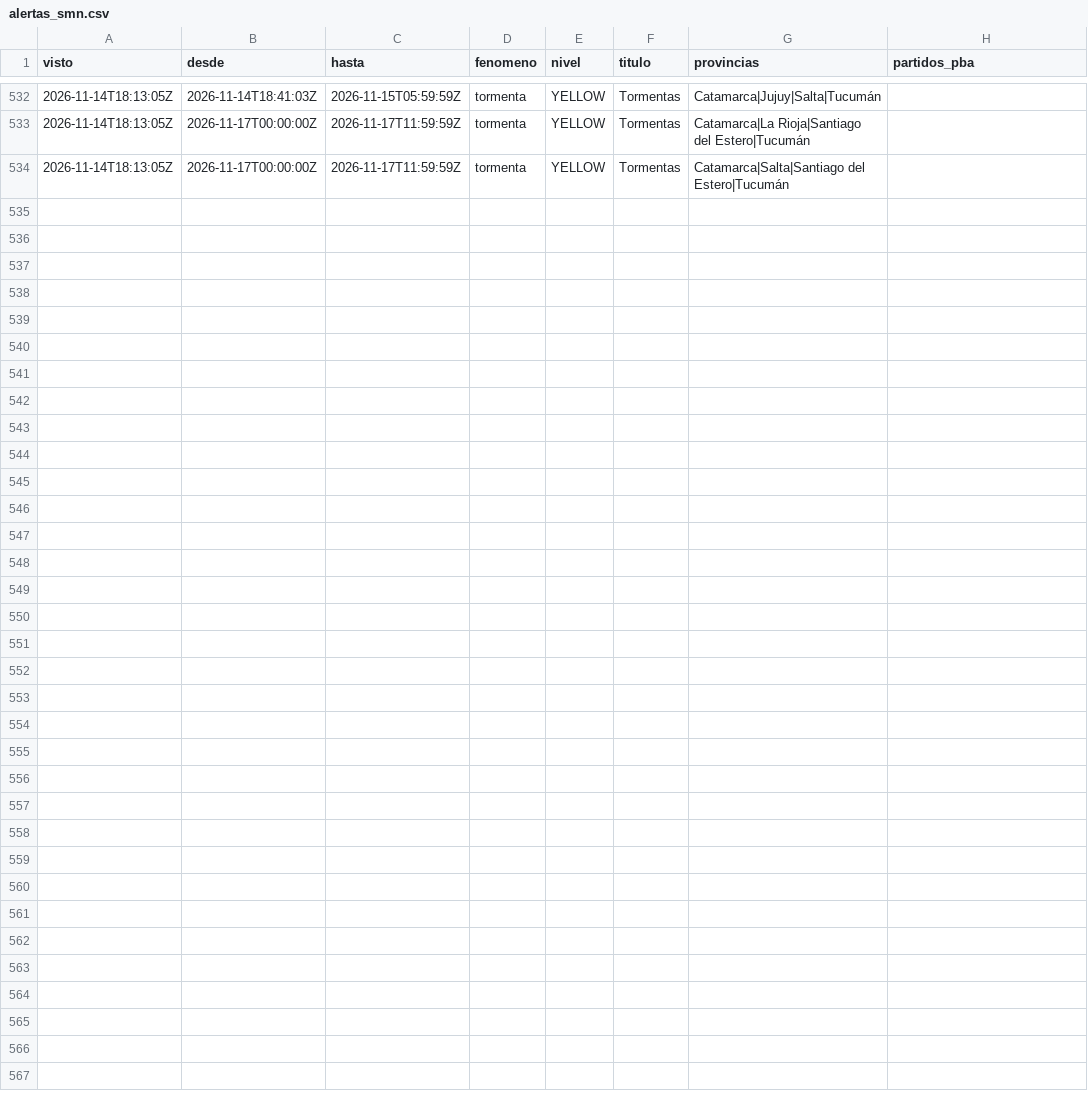
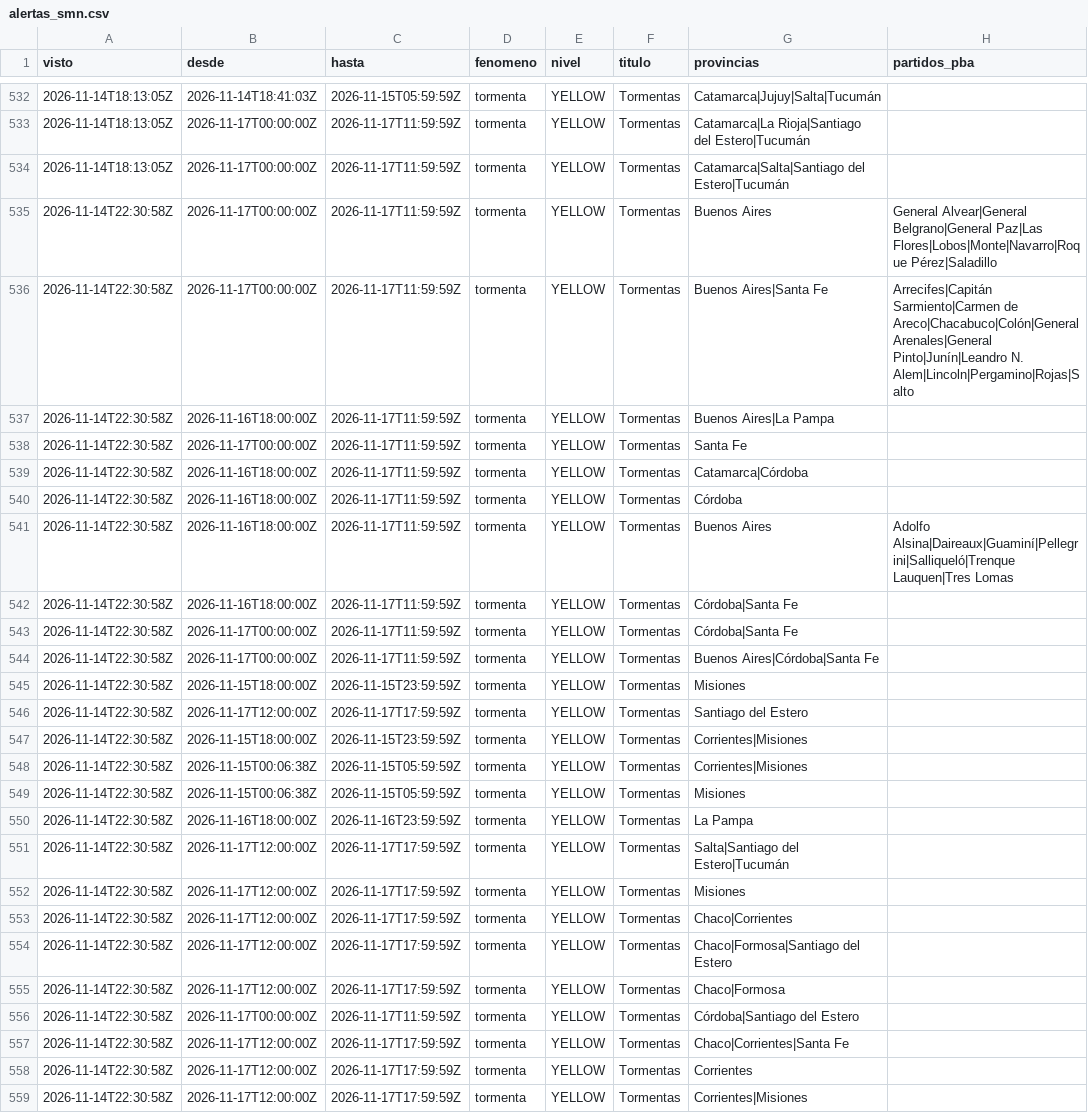
Before and after one commit to consultoradiagonales/Qu-pasa-en-tu-barrio, a CSV file: argwx/data/historico/alertas_smn.csv, drawn as a sheet; only a part is shown, gaps mark what is left out.

```diff
--- a/argwx/data/historico/alertas_smn.csv
+++ b/argwx/data/historico/alertas_smn.csv
@@ -534 +534,26 @@ visto,desde,hasta,fenomeno,nivel,titulo,provincias,partidos_pba
 2026-11-14T18:13:05Z,2026-11-17T00:00:00Z,2026-11-17T11:59:59Z,tormenta,YELLOW,Tormentas,Catamarca|Salta|Santiago del Estero|Tucumán,
+2026-11-14T22:30:58Z,2026-11-17T00:00:00Z,2026-11-17T11:59:59Z,tormenta,YELLOW,Tormentas,Buenos Aires,General Alvear|General Belgrano|General Paz|Las Flores|Lobos|Monte|Navarro|Roque Pérez|Saladillo
+2026-11-14T22:30:58Z,2026-11-17T00:00:00Z,2026-11-17T11:59:59Z,tormenta,YELLOW,Tormentas,Buenos Aires|Santa Fe,Arrecifes|Capitán Sarmiento|Carmen de Areco|Chacabuco|Colón|General Arenales|General Pinto|Junín|Leandro N. Alem|Lincoln|Pergamino|Rojas|Salto
+2026-11-14T22:30:58Z,2026-11-16T18:00:00Z,2026-11-17T11:59:59Z,tormenta,YELLOW,Tormentas,Buenos Aires|La Pampa,
+2026-11-14T22:30:58Z,2026-11-17T00:00:00Z,2026-11-17T11:59:59Z,tormenta,YELLOW,Tormentas,Santa Fe,
+2026-11-14T22:30:58Z,2026-11-16T18:00:00Z,2026-11-17T11:59:59Z,tormenta,YELLOW,Tormentas,Catamarca|Córdoba,
+2026-11-14T22:30:58Z,2026-11-16T18:00:00Z,2026-11-17T11:59:59Z,tormenta,YELLOW,Tormentas,Córdoba,
+2026-11-14T22:30:58Z,2026-11-16T18:00:00Z,2026-11-17T11:59:59Z,tormenta,YELLOW,Tormentas,Buenos Aires,Adolfo Alsina|Daireaux|Guaminí|Pellegrini|Salliqueló|Trenque Lauquen|Tres Lomas
+2026-11-14T22:30:58Z,2026-11-16T18:00:00Z,2026-11-17T11:59:59Z,tormenta,YELLOW,Tormentas,Córdoba|Santa Fe,
+2026-11-14T22:30:58Z,2026-11-17T00:00:00Z,2026-11-17T11:59:59Z,tormenta,YELLOW,Tormentas,Córdoba|Santa Fe,
+2026-11-14T22:30:58Z,2026-11-17T00:00:00Z,2026-11-17T11:59:59Z,tormenta,YELLOW,Tormentas,Buenos Aires|Córdoba|Santa Fe,
+2026-11-14T22:30:58Z,2026-11-15T18:00:00Z,2026-11-15T23:59:59Z,tormenta,YELLOW,Tormentas,Misiones,
+2026-11-14T22:30:58Z,2026-11-17T12:00:00Z,2026-11-17T17:59:59Z,tormenta,YELLOW,Tormentas,Santiago del Estero,
+2026-11-14T22:30:58Z,2026-11-15T18:00:00Z,2026-11-15T23:59:59Z,tormenta,YELLOW,Tormentas,Corrientes|Misiones,
+2026-11-14T22:30:58Z,2026-11-15T00:06:38Z,2026-11-15T05:59:59Z,tormenta,YELLOW,Tormentas,Corrientes|Misiones,
+2026-11-14T22:30:58Z,2026-11-15T00:06:38Z,2026-11-15T05:59:59Z,tormenta,YELLOW,Tormentas,Misiones,
+2026-11-14T22:30:58Z,2026-11-16T18:00:00Z,2026-11-16T23:59:59Z,tormenta,YELLOW,Tormentas,La Pampa,
+2026-11-14T22:30:58Z,2026-11-17T12:00:00Z,2026-11-17T17:59:59Z,tormenta,YELLOW,Tormentas,Salta|Santiago del Estero|Tucumán,
+2026-11-14T22:30:58Z,2026-11-17T12:00:00Z,2026-11-17T17:59:59Z,tormenta,YELLOW,Tormentas,Misiones,
+2026-11-14T22:30:58Z,2026-11-17T12:00:00Z,2026-11-17T17:59:59Z,tormenta,YELLOW,Tormentas,Chaco|Corrientes,
+2026-11-14T22:30:58Z,2026-11-17T12:00:00Z,2026-11-17T17:59:59Z,tormenta,YELLOW,Tormentas,Chaco|Formosa|Santiago del Estero,
+2026-11-14T22:30:58Z,2026-11-17T12:00:00Z,2026-11-17T17:59:59Z,tormenta,YELLOW,Tormentas,Chaco|Formosa,
+2026-11-14T22:30:58Z,2026-11-17T00:00:00Z,2026-11-17T11:59:59Z,tormenta,YELLOW,Tormentas,Córdoba|Santiago del Estero,
+2026-11-14T22:30:58Z,2026-11-17T12:00:00Z,2026-11-17T17:59:59Z,tormenta,YELLOW,Tormentas,Chaco|Corrientes|Santa Fe,
+2026-11-14T22:30:58Z,2026-11-17T12:00:00Z,2026-11-17T17:59:59Z,tormenta,YELLOW,Tormentas,Corrientes,
+2026-11-14T22:30:58Z,2026-11-17T12:00:00Z,2026-11-17T17:59:59Z,tormenta,YELLOW,Tormentas,Corrientes|Misiones,
```
Also changed, not shown: argwx/data/historico/rios_observados_2026-11.csv, 14 other files.
